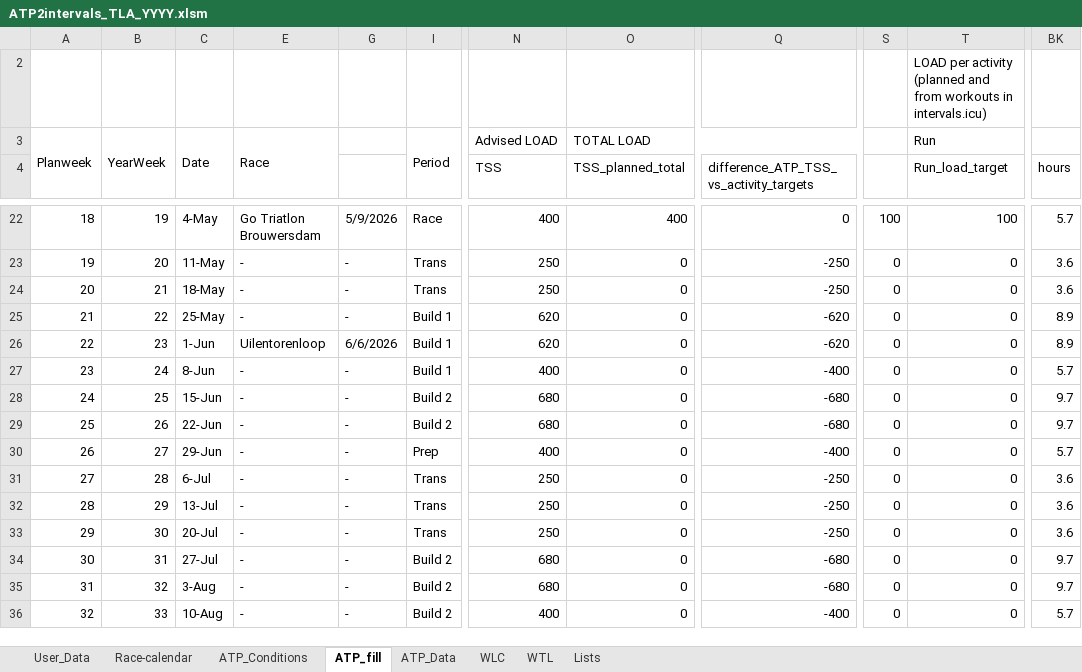
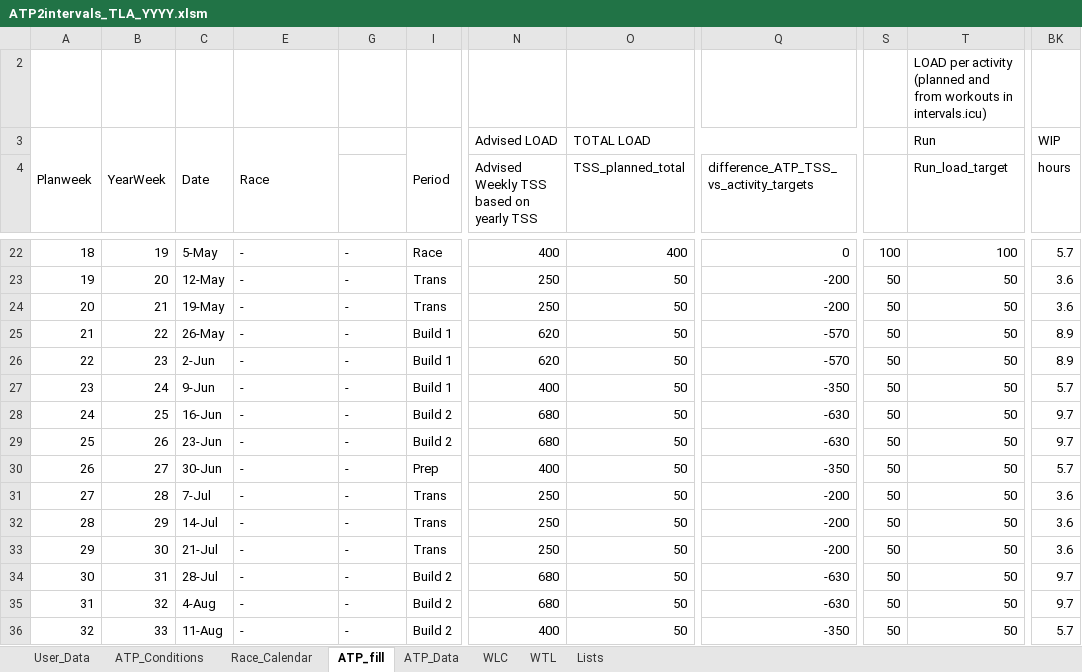
Before and after one commit to richardadvocaat/ATP2intervals.icu, an Excel workbook: ATP2intervals_TLA_YYYY.xlsm, sheet ATP_fill, drawn as a sheet; only a part is shown, gaps mark what is left out; values as stored, in another font and other column widths than the file's, no cell formats; charts and pictures and conditional formats not drawn; the diff covers the shown part only; the diff names each change by its address in the sheet, - before the commit and + after, or states it on an @@ line.

```diff
--- a/ATP2intervals_TLA_YYYY.xlsm (sheet ATP_fill)
+++ b/ATP2intervals_TLA_YYYY.xlsm (sheet ATP_fill)
-sheet tab: Race-calendar
+sheet tab: Race_Calendar
@@ sheet tab order changed: User_Data | ATP_Conditions | Race_Calendar | ATP_fill | ATP_Data | WLC | WTL | Lists @@
-BK3 (hours): (empty)
+BK3 (hours): WIP
-N4: TSS
+N4: Advised Weekly TSS based on yearly TSS
-C22: 4-May
+C22: 5-May
-E22: Go Triatlon Brouwersdam
+E22: -
-G22: 5/9/2026
+G22: -
-C23: 11-May
+C23: 12-May
-O23:O36 (TSS_planned_total): 0
+O23:O36 (TSS_planned_total): 50
-Q23:Q24: -250
+Q23:Q24: -200
-S23:S36: 0
+S23:S36: 50
-T23:T36 (Run_load_target): 0
+T23:T36 (Run_load_target): 50
-C24: 18-May
+C24: 19-May
-C25: 25-May
+C25: 26-May
-Q25:Q26: -620
+Q25:Q26: -570
-C26: 1-Jun
+C26: 2-Jun
-E26: Uilentorenloop
+E26: -
-G26: 6/6/2026
+G26: -
-C27: 8-Jun
+C27: 9-Jun
-Q27: -400
+Q27: -350
-C28: 15-Jun
+C28: 16-Jun
-Q28:Q29: -680
+Q28:Q29: -630
-C29: 22-Jun
+C29: 23-Jun
-C30: 29-Jun
+C30: 30-Jun
-Q30: -400
+Q30: -350
-C31: 6-Jul
+C31: 7-Jul
-Q31:Q33: -250
+Q31:Q33: -200
-C32: 13-Jul
+C32: 14-Jul
-C33: 20-Jul
+C33: 21-Jul
-C34: 27-Jul
+C34: 28-Jul
-Q34:Q35: -680
+Q34:Q35: -630
-C35: 3-Aug
+C35: 4-Aug
-C36: 10-Aug
+C36: 11-Aug
-Q36: -400
+Q36: -350
```
Also changed, not shown: 139 edited cells elsewhere in this sheet, sheet ATP_Data, sheet ATP_Conditions, sheet Race_Calendar, sheet User_Data, cell formats, formulas that keep their value, hidden cells, charts or pictures.
